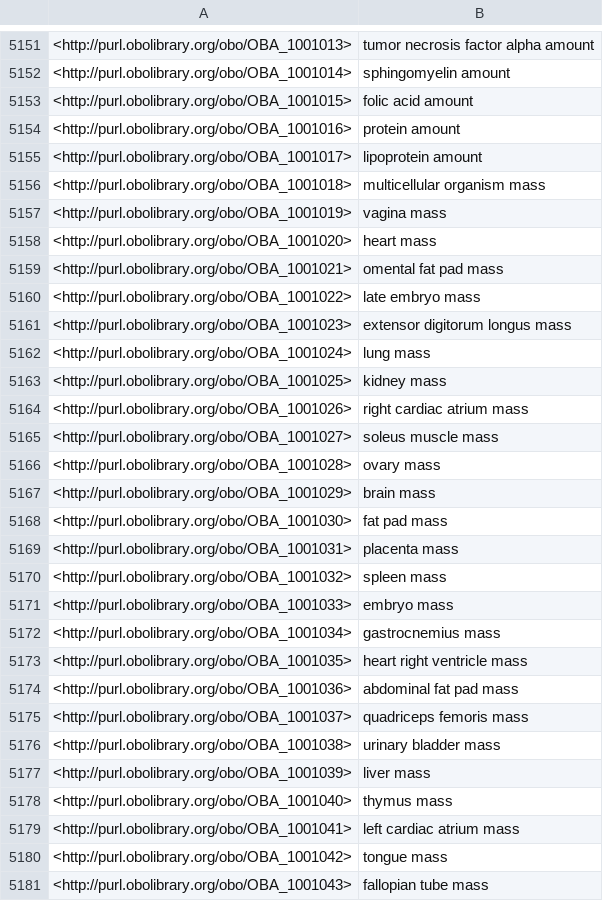
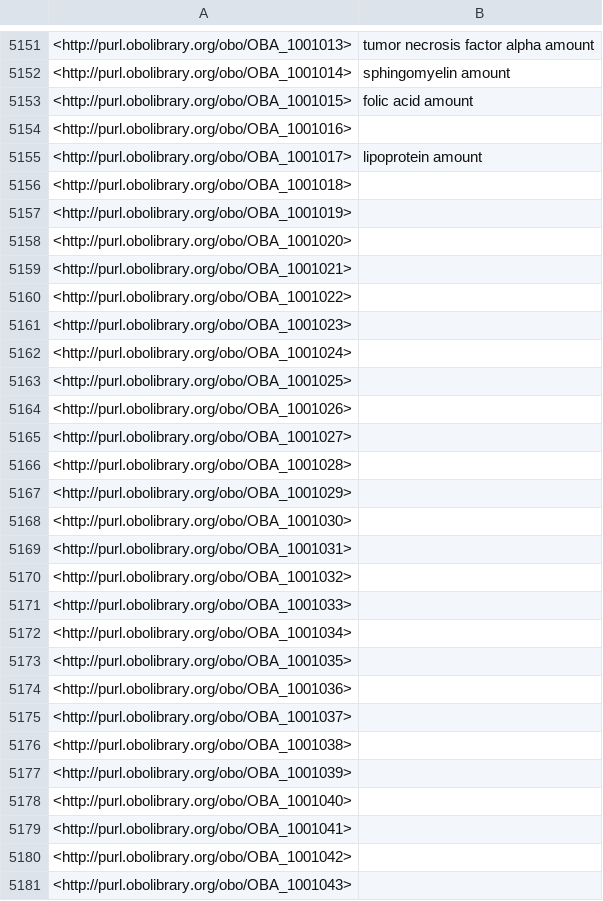
Before and after one commit to obophenotype/bio-attribute-ontology, a TSV file: src/ontology/subsets/oba-basic.tsv, drawn as a sheet; only a part is shown, gaps mark what is left out; the diff covers the shown part only.

```diff
--- a/src/ontology/subsets/oba-basic.tsv
+++ b/src/ontology/subsets/oba-basic.tsv
@@ -5153,29 +5153,29 @@
 <http://purl.obolibrary.org/obo/OBA_1001015>	"folic acid amount"
-<http://purl.obolibrary.org/obo/OBA_1001016>	"protein amount"
+<http://purl.obolibrary.org/obo/OBA_1001016>	
 <http://purl.obolibrary.org/obo/OBA_1001017>	"lipoprotein amount"
-<http://purl.obolibrary.org/obo/OBA_1001018>	"multicellular organism mass"
-<http://purl.obolibrary.org/obo/OBA_1001019>	"vagina mass"
-<http://purl.obolibrary.org/obo/OBA_1001020>	"heart mass"
-<http://purl.obolibrary.org/obo/OBA_1001021>	"omental fat pad mass"
-<http://purl.obolibrary.org/obo/OBA_1001022>	"late embryo mass"
-<http://purl.obolibrary.org/obo/OBA_1001023>	"extensor digitorum longus mass"
-<http://purl.obolibrary.org/obo/OBA_1001024>	"lung mass"
-<http://purl.obolibrary.org/obo/OBA_1001025>	"kidney mass"
-<http://purl.obolibrary.org/obo/OBA_1001026>	"right cardiac atrium mass"
-<http://purl.obolibrary.org/obo/OBA_1001027>	"soleus muscle mass"
-<http://purl.obolibrary.org/obo/OBA_1001028>	"ovary mass"
-<http://purl.obolibrary.org/obo/OBA_1001029>	"brain mass"
-<http://purl.obolibrary.org/obo/OBA_1001030>	"fat pad mass"
-<http://purl.obolibrary.org/obo/OBA_1001031>	"placenta mass"
-<http://purl.obolibrary.org/obo/OBA_1001032>	"spleen mass"
-<http://purl.obolibrary.org/obo/OBA_1001033>	"embryo mass"
-<http://purl.obolibrary.org/obo/OBA_1001034>	"gastrocnemius mass"
-<http://purl.obolibrary.org/obo/OBA_1001035>	"heart right ventricle mass"
-<http://purl.obolibrary.org/obo/OBA_1001036>	"abdominal fat pad mass"
-<http://purl.obolibrary.org/obo/OBA_1001037>	"quadriceps femoris mass"
-<http://purl.obolibrary.org/obo/OBA_1001038>	"urinary bladder mass"
-<http://purl.obolibrary.org/obo/OBA_1001039>	"liver mass"
-<http://purl.obolibrary.org/obo/OBA_1001040>	"thymus mass"
-<http://purl.obolibrary.org/obo/OBA_1001041>	"left cardiac atrium mass"
-<http://purl.obolibrary.org/obo/OBA_1001042>	"tongue mass"
-<http://purl.obolibrary.org/obo/OBA_1001043>	"fallopian tube mass"
+<http://purl.obolibrary.org/obo/OBA_1001018>	
+<http://purl.obolibrary.org/obo/OBA_1001019>	
+<http://purl.obolibrary.org/obo/OBA_1001020>	
+<http://purl.obolibrary.org/obo/OBA_1001021>	
+<http://purl.obolibrary.org/obo/OBA_1001022>	
+<http://purl.obolibrary.org/obo/OBA_1001023>	
+<http://purl.obolibrary.org/obo/OBA_1001024>	
+<http://purl.obolibrary.org/obo/OBA_1001025>	
+<http://purl.obolibrary.org/obo/OBA_1001026>	
+<http://purl.obolibrary.org/obo/OBA_1001027>	
+<http://purl.obolibrary.org/obo/OBA_1001028>	
+<http://purl.obolibrary.org/obo/OBA_1001029>	
+<http://purl.obolibrary.org/obo/OBA_1001030>	
+<http://purl.obolibrary.org/obo/OBA_1001031>	
+<http://purl.obolibrary.org/obo/OBA_1001032>	
+<http://purl.obolibrary.org/obo/OBA_1001033>	
+<http://purl.obolibrary.org/obo/OBA_1001034>	
+<http://purl.obolibrary.org/obo/OBA_1001035>	
+<http://purl.obolibrary.org/obo/OBA_1001036>	
+<http://purl.obolibrary.org/obo/OBA_1001037>	
+<http://purl.obolibrary.org/obo/OBA_1001038>	
+<http://purl.obolibrary.org/obo/OBA_1001039>	
+<http://purl.obolibrary.org/obo/OBA_1001040>	
+<http://purl.obolibrary.org/obo/OBA_1001041>	
+<http://purl.obolibrary.org/obo/OBA_1001042>	
+<http://purl.obolibrary.org/obo/OBA_1001043>	
```
Also changed, not shown: 66 edited cells elsewhere in this file, src/patterns/data/default/entity_attribute_location.tsv, subsets/oba-basic.tsv, 25 other files.
